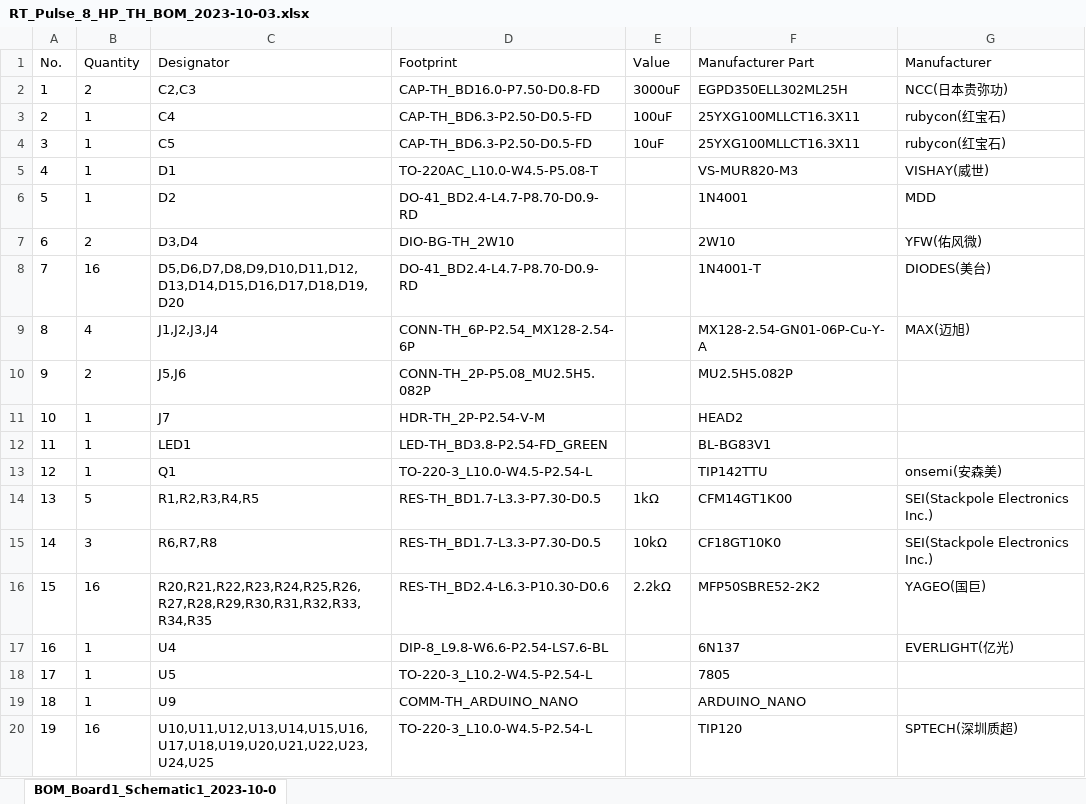
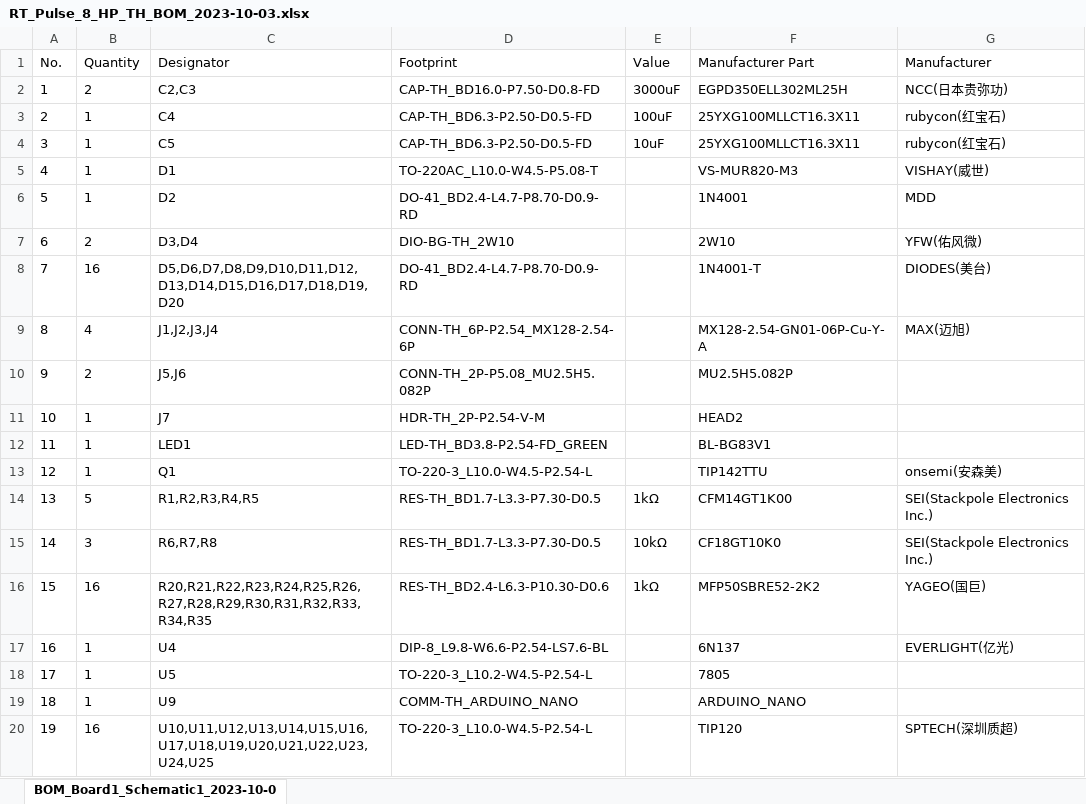
Before and after one commit to Rosscoetrain/RT-Hardware, an Excel workbook: RT_Pulse_8_HP_decoder/RT_Pulse_8_HP_TH_BOM_2023-10-03.xlsx, sheet BOM_Board1_Schematic1_2023-10-0, drawn as a sheet; values as stored, in another font and other column widths than the file's, no borders; the diff names each change by its address in the sheet, - before the commit and + after, or states it on an @@ line.

Commit message:
update RT PULSE 8 HP TH bom

```diff
--- a/RT_Pulse_8_HP_decoder/RT_Pulse_8_HP_TH_BOM_2023-10-03.xlsx (sheet BOM_Board1_Schematic1_2023-10-0)
+++ b/RT_Pulse_8_HP_decoder/RT_Pulse_8_HP_TH_BOM_2023-10-03.xlsx (sheet BOM_Board1_Schematic1_2023-10-0)
-E16 (Value): 2.2kΩ
+E16 (Value): 1kΩ
```
Also changed, not shown: 1 other file.
